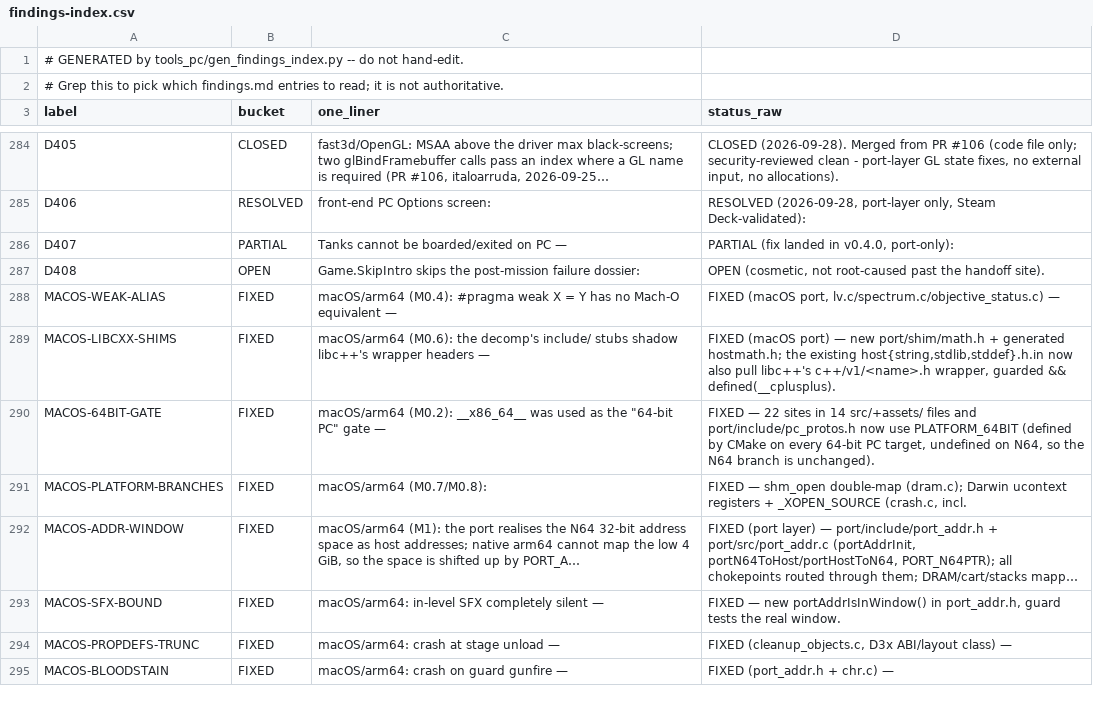
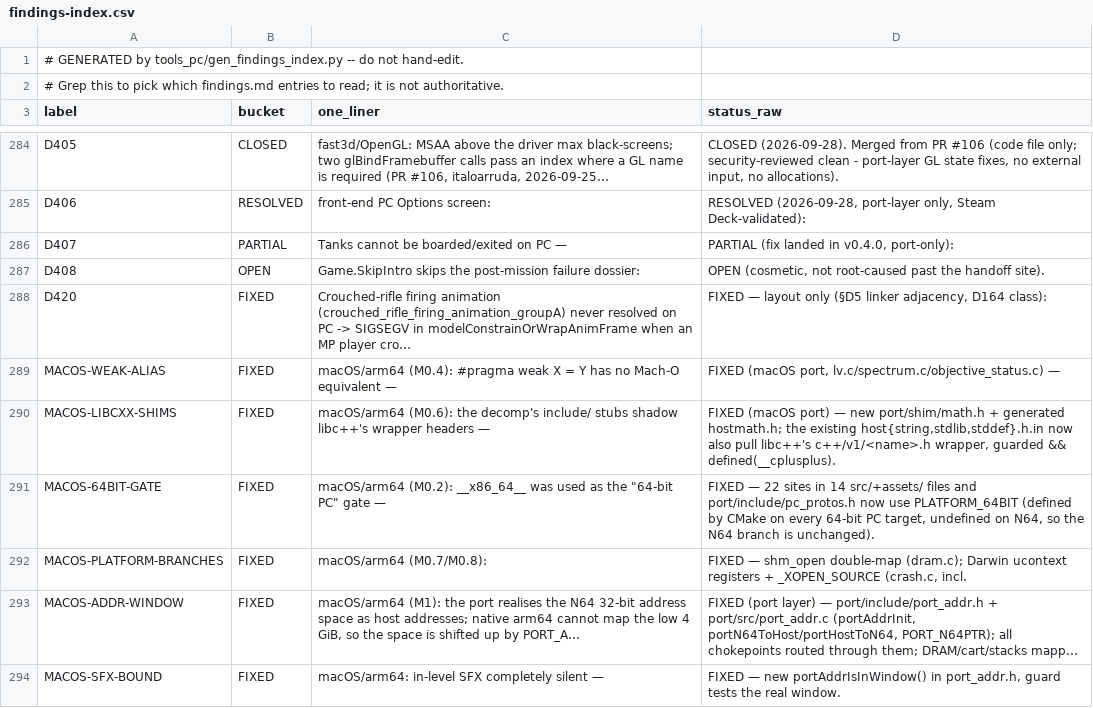
Before and after one commit to danturn/goldeneye-pc-port, a CSV file: docs/dev/findings-index.csv, drawn as a sheet; only a part is shown, gaps mark what is left out; the shorter side is filled out with more unchanged rows; long unchanged cells end in …; the diff names each change by its address in the sheet, - before the commit and + after, or states it on an @@ line.

```diff
--- a/docs/dev/findings-index.csv
+++ b/docs/dev/findings-index.csv
+row 288: D420 | FIXED | Crouched-rifle firing animation (crouched_rifle_firing_animation_groupA) never resolved on PC -> SIGSEGV in modelConstrainOrWrapAnimFrame when an MP player cro… | FIXED — layout only (§D5 linker adjacency, D164 class):
```
Also changed, not shown: 1 other file.
